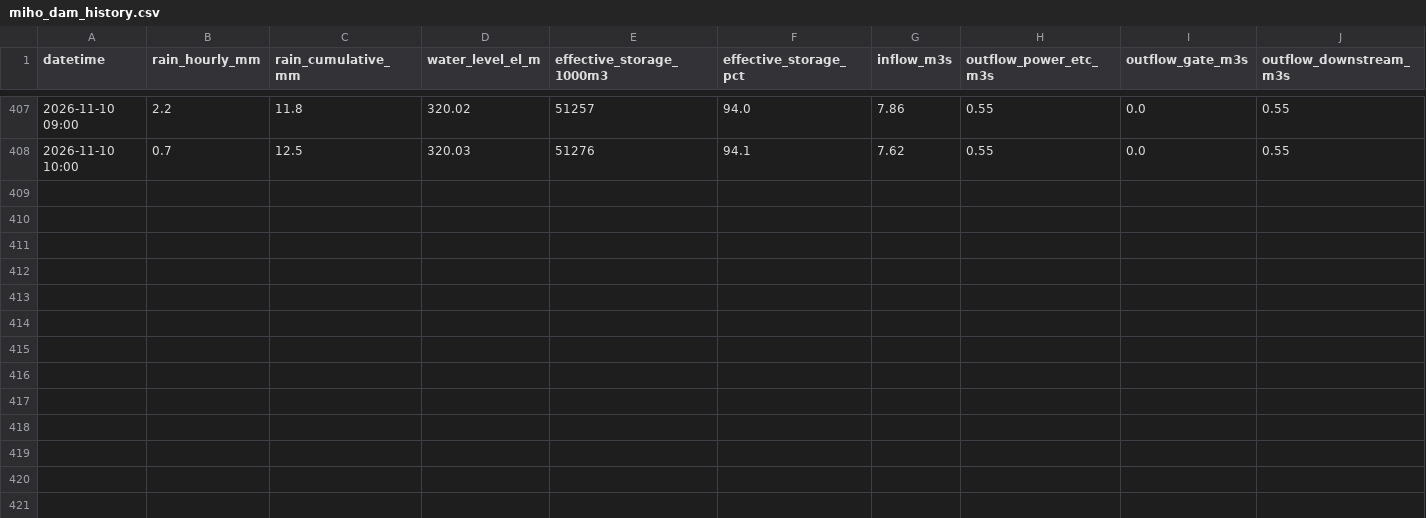
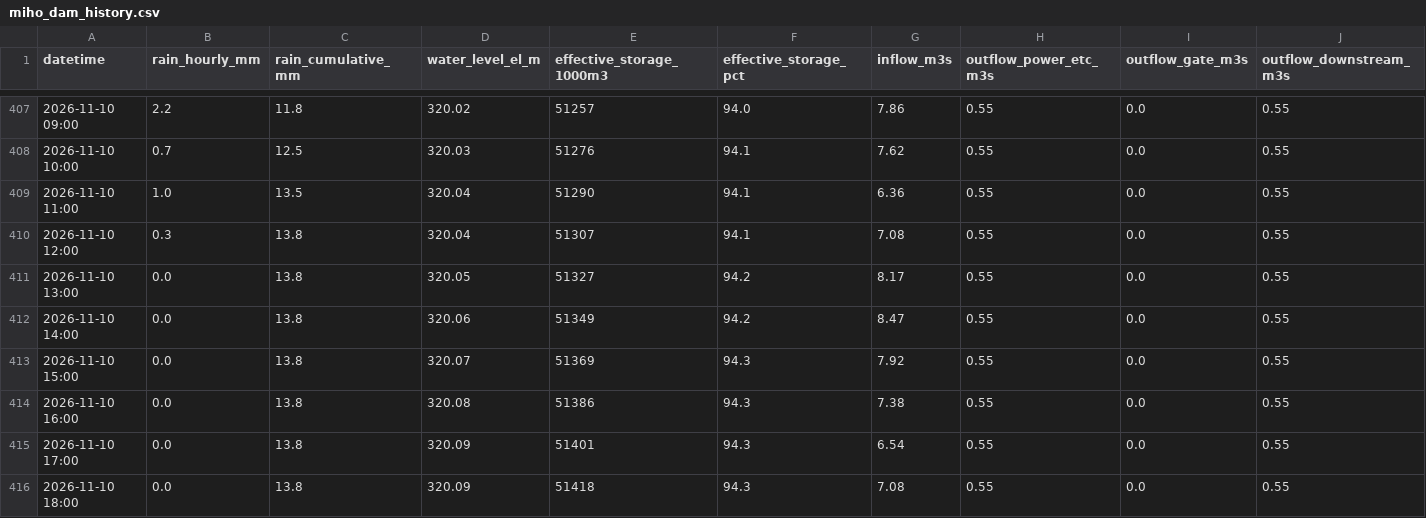
Before and after one commit to coticoticotty/miho-dam-data, a CSV file: data/miho_dam_history.csv, drawn as a sheet; only a part is shown, gaps mark what is left out; the diff names each change by its address in the sheet, - before the commit and + after, or states it on an @@ line.

```diff
--- a/data/miho_dam_history.csv
+++ b/data/miho_dam_history.csv
+row 409: 2026-11-10 11:00 | 1.0 | 13.5 | 320.04 | 51290 | 94.1 | 6.36 | 0.55 | 0.0 | 0.55
+row 410: 2026-11-10 12:00 | 0.3 | 13.8 | 320.04 | 51307 | 94.1 | 7.08 | 0.55 | 0.0 | 0.55
+row 411: 2026-11-10 13:00 | 0.0 | 13.8 | 320.05 | 51327 | 94.2 | 8.17 | 0.55 | 0.0 | 0.55
+row 412: 2026-11-10 14:00 | 0.0 | 13.8 | 320.06 | 51349 | 94.2 | 8.47 | 0.55 | 0.0 | 0.55
+row 413: 2026-11-10 15:00 | 0.0 | 13.8 | 320.07 | 51369 | 94.3 | 7.92 | 0.55 | 0.0 | 0.55
+row 414: 2026-11-10 16:00 | 0.0 | 13.8 | 320.08 | 51386 | 94.3 | 7.38 | 0.55 | 0.0 | 0.55
+row 415: 2026-11-10 17:00 | 0.0 | 13.8 | 320.09 | 51401 | 94.3 | 6.54 | 0.55 | 0.0 | 0.55
+row 416: 2026-11-10 18:00 | 0.0 | 13.8 | 320.09 | 51418 | 94.3 | 7.08 | 0.55 | 0.0 | 0.55
```
